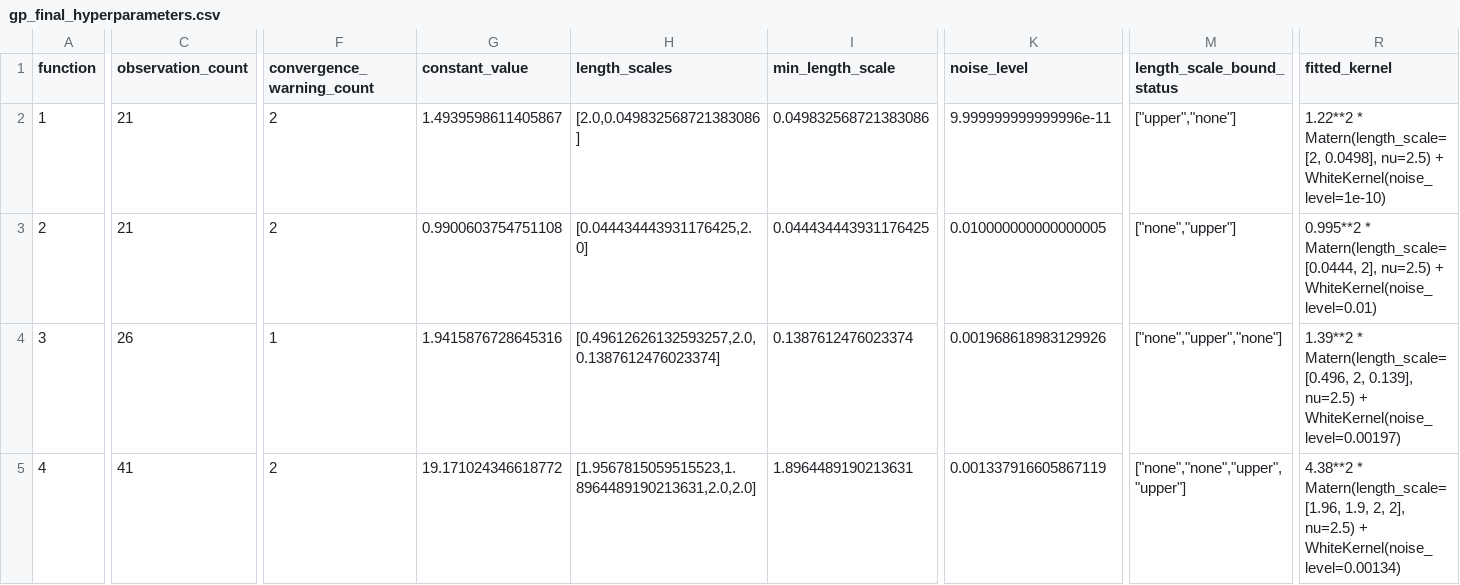
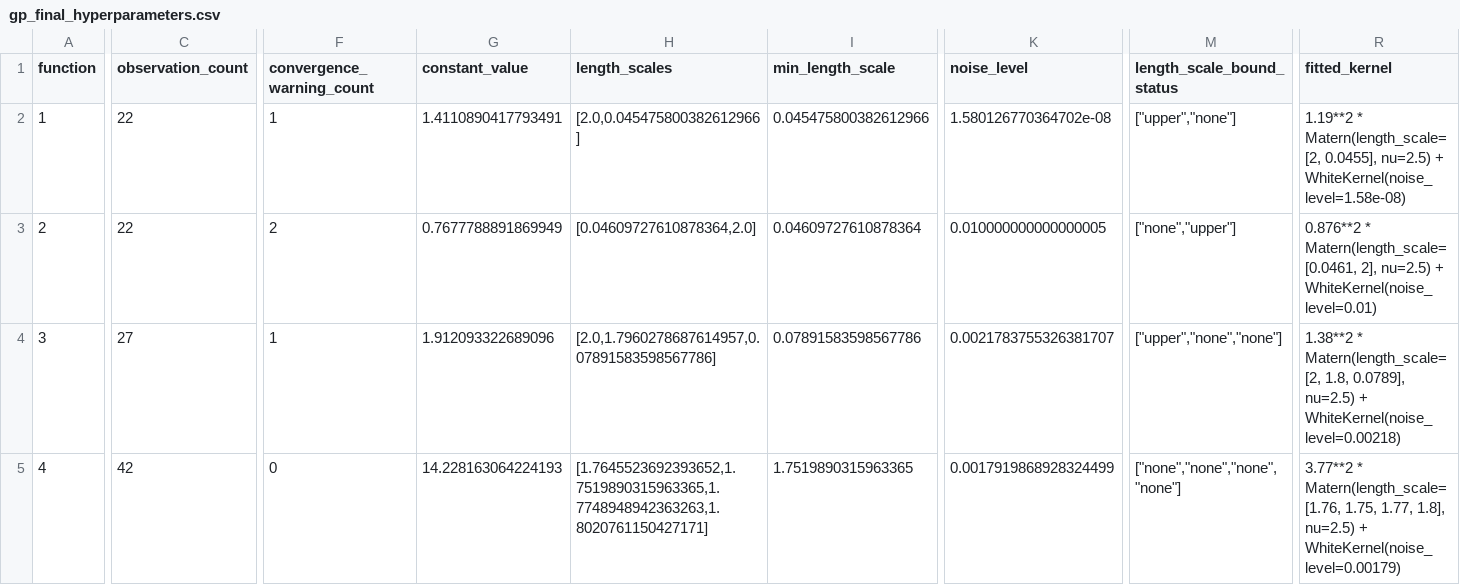
Before and after one commit to JPAmewu/My_Capstone_1_Imperial, a CSV file: Results/gp_final_hyperparameters.csv, drawn as a sheet; only a part is shown, gaps mark what is left out; the diff covers the shown part only; the diff names each change by its address in the sheet, - before the commit and + after, or states it on an @@ line.

```diff
--- a/Results/gp_final_hyperparameters.csv
+++ b/Results/gp_final_hyperparameters.csv
-C2:C3 (observation_count): 21
+C2:C3 (observation_count): 22
-F2 (convergence_warning_count): 2
+F2 (convergence_warning_count): 1
-G2 (constant_value): 1.4939598611405867
+G2 (constant_value): 1.4110890417793491
-H2 (length_scales): [2.0,0.049832568721383086]
+H2 (length_scales): [2.0,0.045475800382612966]
-I2 (min_length_scale): 0.049832568721383086
+I2 (min_length_scale): 0.045475800382612966
-K2 (noise_level): 9.999999999999996e-11
+K2 (noise_level): 1.580126770364702e-08
-R2 (fitted_kernel): 1.22**2 * Matern(length_scale=[2, 0.0498], nu=2.5) + WhiteKernel(noise_level=1e-10)
+R2 (fitted_kernel): 1.19**2 * Matern(length_scale=[2, 0.0455], nu=2.5) + WhiteKernel(noise_level=1.58e-08)
-G3 (constant_value): 0.9900603754751108
+G3 (constant_value): 0.7677788891869949
-H3 (length_scales): [0.044434443931176425,2.0]
+H3 (length_scales): [0.04609727610878364,2.0]
-I3 (min_length_scale): 0.044434443931176425
+I3 (min_length_scale): 0.04609727610878364
-R3 (fitted_kernel): 0.995**2 * Matern(length_scale=[0.0444, 2], nu=2.5)…
+R3 (fitted_kernel): 0.876**2 * Matern(length_scale=[0.0461, 2], nu=2.5)…
-C4 (observation_count): 26
+C4 (observation_count): 27
-G4 (constant_value): 1.9415876728645316
+G4 (constant_value): 1.912093322689096
-H4 (length_scales): [0.49612626132593257,2.0,0.1387612476023374]
+H4 (length_scales): [2.0,1.7960278687614957,0.07891583598567786]
-I4 (min_length_scale): 0.1387612476023374
+I4 (min_length_scale): 0.07891583598567786
-K4 (noise_level): 0.001968618983129926
+K4 (noise_level): 0.0021783755326381707
-M4 (length_scale_bound_status): ["none","upper","none"]
+M4 (length_scale_bound_status): ["upper","none","none"]
-R4 (fitted_kernel): 1.39**2 * Matern(length_scale=[0.496, 2, 0.139], nu=2.5) + WhiteKernel(noise_level=0.00197)
+R4 (fitted_kernel): 1.38**2 * Matern(length_scale=[2, 1.8, 0.0789], nu=2.5) + WhiteKernel(noise_level=0.00218)
-C5 (observation_count): 41
+C5 (observation_count): 42
-F5 (convergence_warning_count): 2
+F5 (convergence_warning_count): 0
-G5 (constant_value): 19.171024346618772
+G5 (constant_value): 14.228163064224193
-H5 (length_scales): [1.9567815059515523,1.8964489190213631,2.0,2.0]
+H5 (length_scales): [1.7645523692393652,1.7519890315963365,1.7748948942363263,1.8020761150427171]
-I5 (min_length_scale): 1.8964489190213631
+I5 (min_length_scale): 1.7519890315963365
-K5 (noise_level): 0.001337916605867119
+K5 (noise_level): 0.0017919868928324499
-M5 (length_scale_bound_status): ["none","none","upper","upper"]
+M5 (length_scale_bound_status): ["none","none","none","none"]
-R5 (fitted_kernel): 4.38**2 * Matern(length_scale=[1.96, 1.9, 2, 2], nu=2.5) + WhiteKernel(noise_level=0.00134)
+R5 (fitted_kernel): 3.77**2 * Matern(length_scale=[1.76, 1.75, 1.77, 1.8], nu=2.5) + WhiteKernel(noise_level=0.00179)
```
Also changed, not shown: 33 edited cells elsewhere in this file, Results/dataset_size_audit.csv, Results/gp_rolling_validation_predictions.csv, 40 other files.
